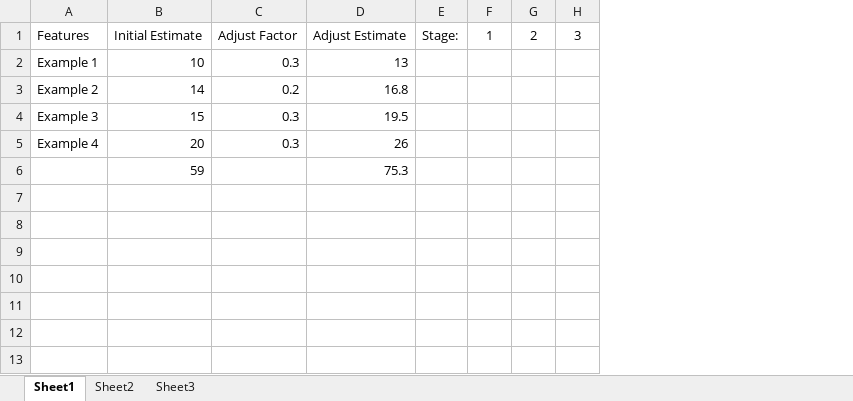
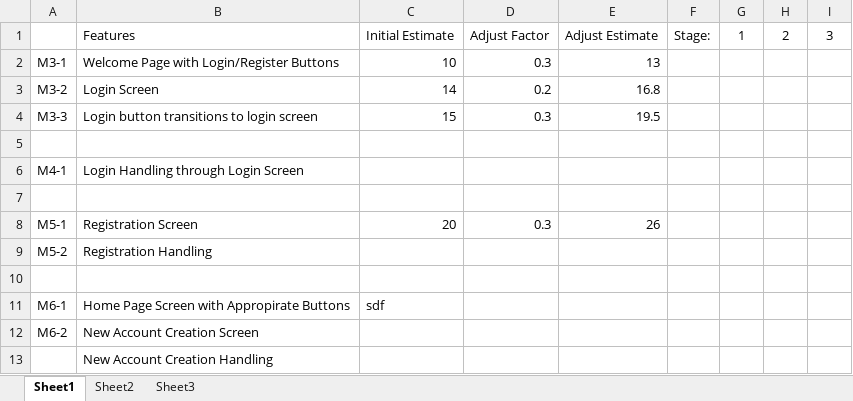
Before and after one commit to dcbenas/CS2340, an Excel workbook: Project Backlog.xlsx, sheet Sheet1, drawn as a sheet; values as stored, in another font and other column widths than the file's, no borders; removed rows and columns are numbered as before the commit, all else as after; the diff names each change by its address in the sheet, - before the commit and + after, or states it on an @@ line.

Commit message:
I think this one saved safely.
-Inseok 1/16

```diff
--- a/Project Backlog.xlsx (sheet Sheet1)
+++ b/Project Backlog.xlsx (sheet Sheet1)
-column A, rows 1-5: Features | Example 1 | Example 2 | Example 3 | Example 4
+column A, rows 2-4: M3-1 | M3-2 | M3-3; rows 8-9: M5-1 | M5-2
+column B, rows 1-4: Features | Welcome Page with Login/Register Buttons | Login Screen | Login button transitions to login screen; rows 8-9: Registration Screen | Registration Handling
+row 5: (empty)
+row 6: M4-1 | Login Handling through Login Screen
+row 7: (empty)
-C9: 59
+C9: (empty)
-E9: 75.3
+E9: (empty)
+row 10: (empty)
+row 11: M6-1 | Home Page Screen with Appropirate Buttons | sdf
+row 12: M6-2 | New Account Creation Screen
+row 13:  | New Account Creation Handling
```
Also changed, not shown: formulas that keep their value.
